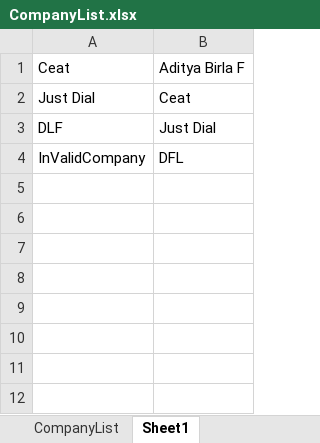
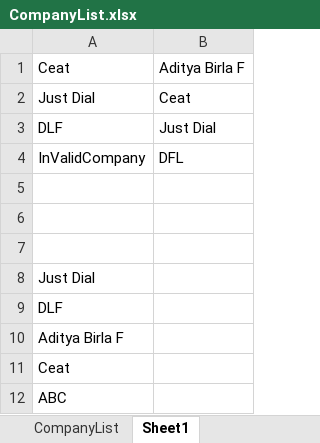
Before and after one commit to shetdisha94/CompanyStockInfo, an Excel workbook: Data/Input/CompanyList.xlsx, sheet Sheet1, drawn as a sheet; values as stored, in another font and other column widths than the file's, no borders; the diff names each change by its address in the sheet, - before the commit and + after, or states it on an @@ line.

```diff
--- a/Data/Input/CompanyList.xlsx (sheet Sheet1)
+++ b/Data/Input/CompanyList.xlsx (sheet Sheet1)
+row 5: (empty)
+row 6: (empty)
+row 7: (empty)
+row 8: Just Dial
+row 9: DLF
+row 10: Aditya Birla F
+row 11: Ceat
+row 12: ABC
```
Also changed, not shown: sheet CompanyList, Data/Output/CompanyStockData.xlsx, 26 other files.
